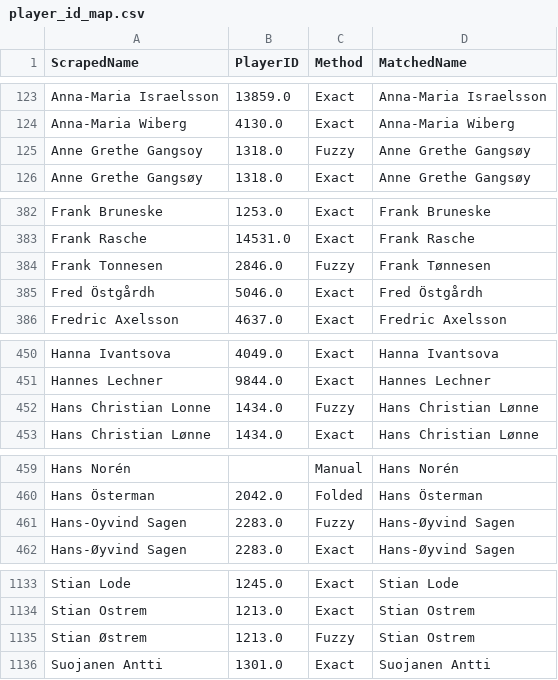
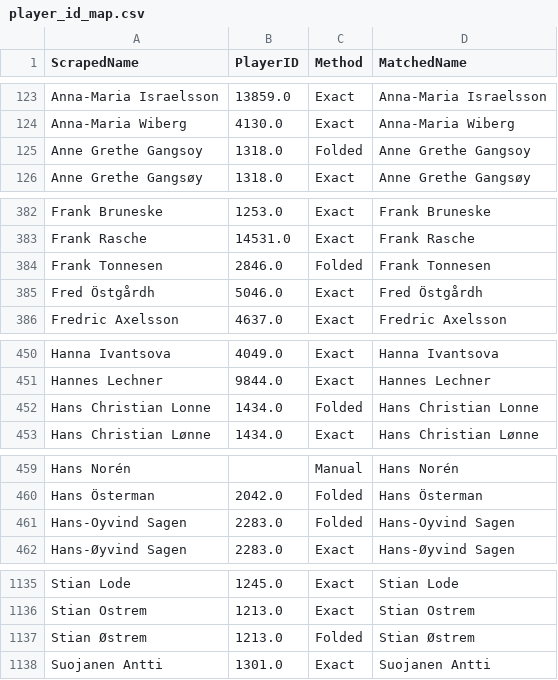
Before and after one commit to amundfylling/bordshockey.net-scraper, a CSV file: player_id_map.csv, drawn as a sheet; only a part is shown, gaps mark what is left out; the diff covers the shown part only.

```diff
--- a/player_id_map.csv
+++ b/player_id_map.csv
@@ -124,3 +124,3 @@ Anna-Maria Israelsson,13859.0,Exact,Anna-Maria Israelsson
 Anna-Maria Wiberg,4130.0,Exact,Anna-Maria Wiberg
-Anne Grethe Gangsoy,1318.0,Fuzzy,Anne Grethe Gangsøy
+Anne Grethe Gangsoy,1318.0,Folded,Anne Grethe Gangsoy
 Anne Grethe Gangsøy,1318.0,Exact,Anne Grethe Gangsøy
@@ -383,3 +383,3 @@ Frank Bruneske,1253.0,Exact,Frank Bruneske
 Frank Rasche,14531.0,Exact,Frank Rasche
-Frank Tonnesen,2846.0,Fuzzy,Frank Tønnesen
+Frank Tonnesen,2846.0,Folded,Frank Tonnesen
 Fred Östgårdh,5046.0,Exact,Fred Östgårdh
@@ -451,3 +451,3 @@ Hanna Ivantsova,4049.0,Exact,Hanna Ivantsova
 Hannes Lechner,9844.0,Exact,Hannes Lechner
-Hans Christian Lonne,1434.0,Fuzzy,Hans Christian Lønne
+Hans Christian Lonne,1434.0,Folded,Hans Christian Lonne
 Hans Christian Lønne,1434.0,Exact,Hans Christian Lønne
@@ -460,3 +460,3 @@ Hans Norén,,Manual,Hans Norén
 Hans Österman,2042.0,Folded,Hans Österman
-Hans-Oyvind Sagen,2283.0,Fuzzy,Hans-Øyvind Sagen
+Hans-Oyvind Sagen,2283.0,Folded,Hans-Oyvind Sagen
 Hans-Øyvind Sagen,2283.0,Exact,Hans-Øyvind Sagen
@@ -1134,3 +1136,3 @@ Stian Lode,1245.0,Exact,Stian Lode
 Stian Ostrem,1213.0,Exact,Stian Ostrem
-Stian Østrem,1213.0,Fuzzy,Stian Ostrem
+Stian Østrem,1213.0,Folded,Stian Østrem
 Suojanen Antti,1301.0,Exact,Suojanen Antti
```
Also changed, not shown: 2 added rows and 14 edited cells elsewhere in this file, data/id_changes.csv, 19 other files.
